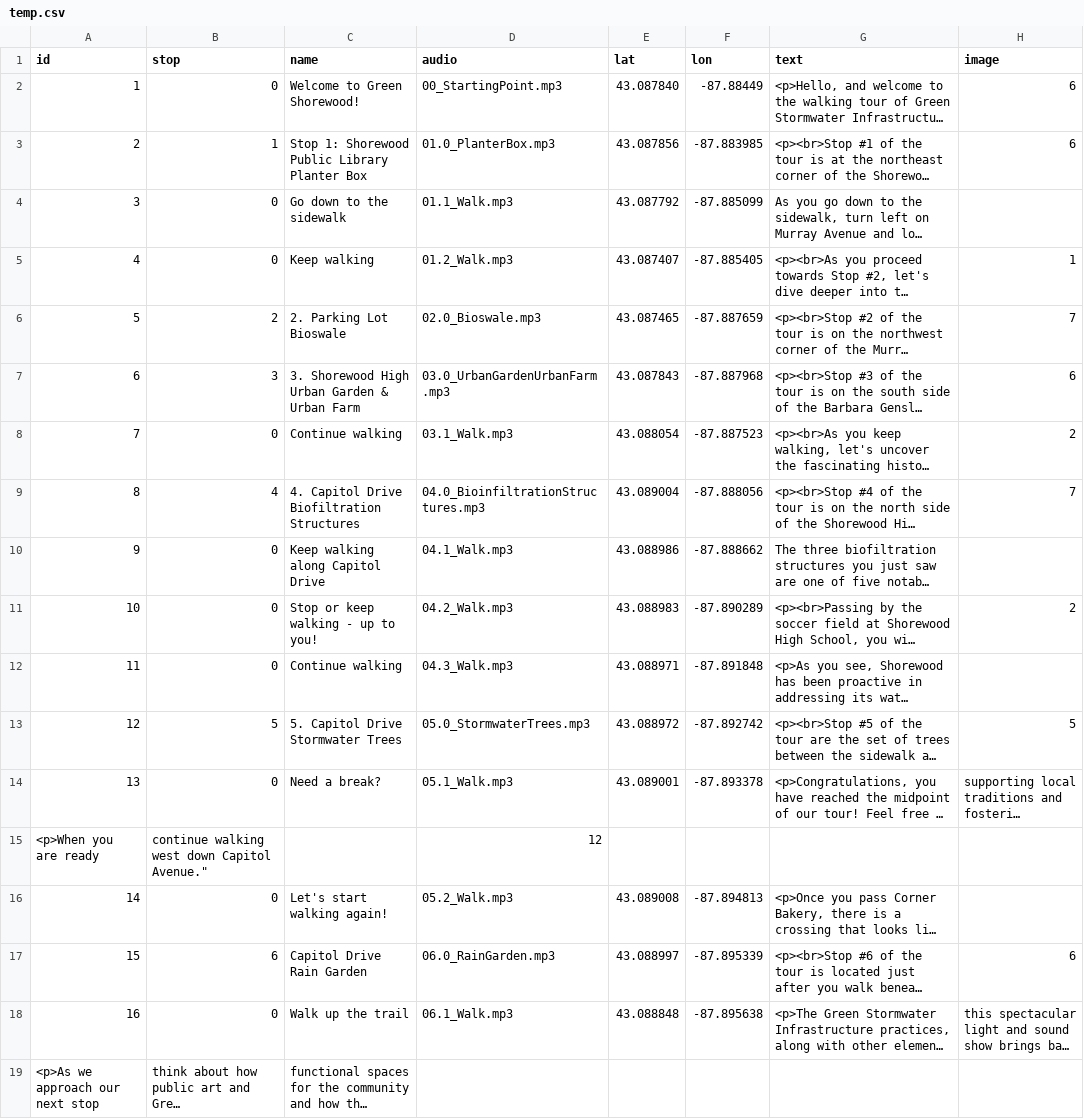
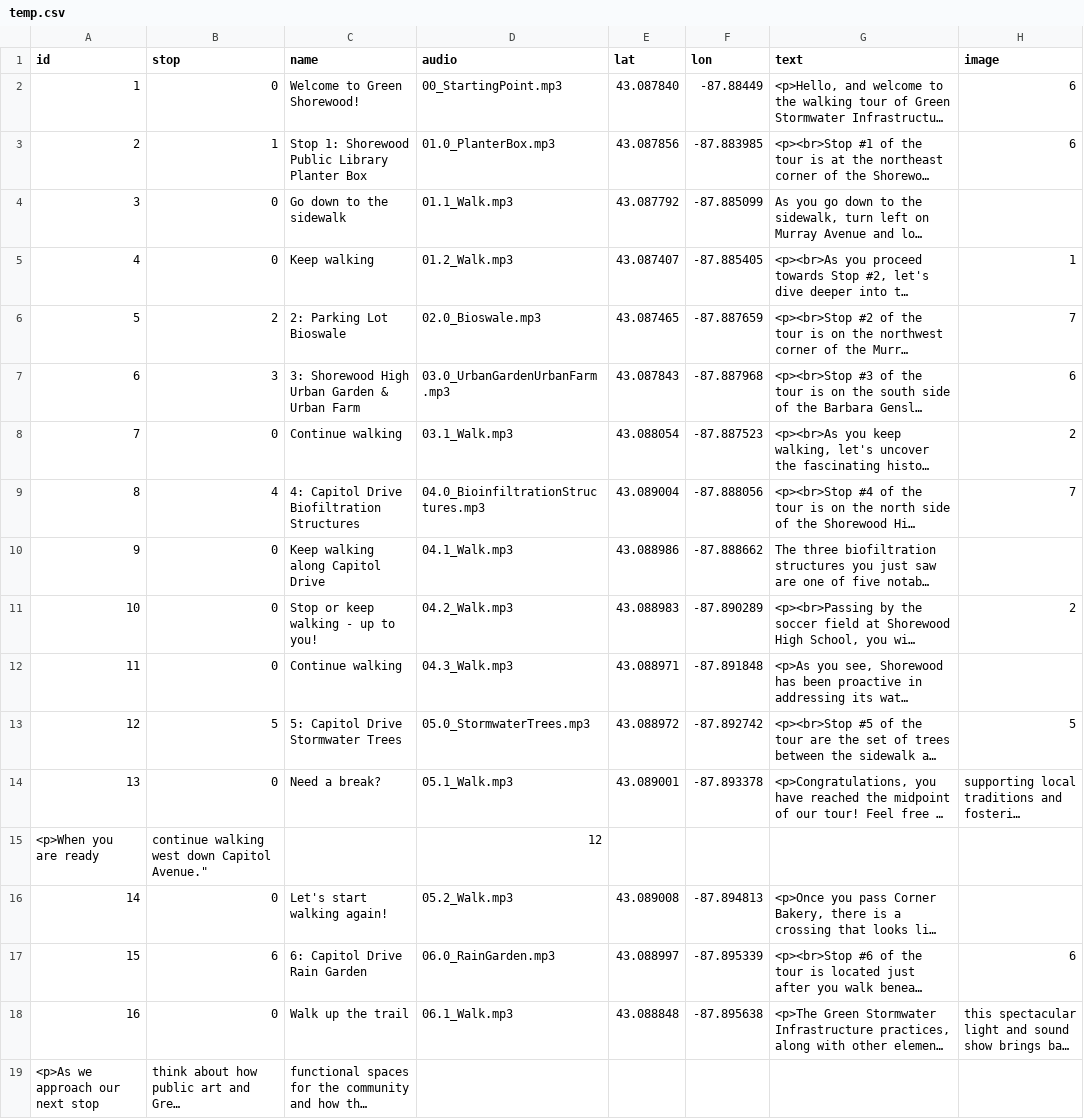
Before and after one commit to NTNawshin/Shorewood-Walking-Tour, a CSV file: data/temp.csv, drawn as a sheet; only a part is shown; long unchanged cells end in …; the diff covers the shown part only; the diff names each change by its address in the sheet, - before the commit and + after, or states it on an @@ line.

Commit message:
Corrections

```diff
--- a/data/temp.csv
+++ b/data/temp.csv
-C6 (name): 2. Parking Lot Bioswale
+C6 (name): 2: Parking Lot Bioswale
-C7 (name): 3. Shorewood High Urban Garden & Urban Farm
+C7 (name): 3: Shorewood High Urban Garden & Urban Farm
-C9 (name): 4. Capitol Drive Biofiltration Structures
+C9 (name): 4: Capitol Drive Biofiltration Structures
-C13 (name): 5. Capitol Drive Stormwater Trees
+C13 (name): 5: Capitol Drive Stormwater Trees
-C17 (name): Capitol Drive Rain Garden
+C17 (name): 6: Capitol Drive Rain Garden
```
Also changed, not shown: 5 edited cells elsewhere in this file.
